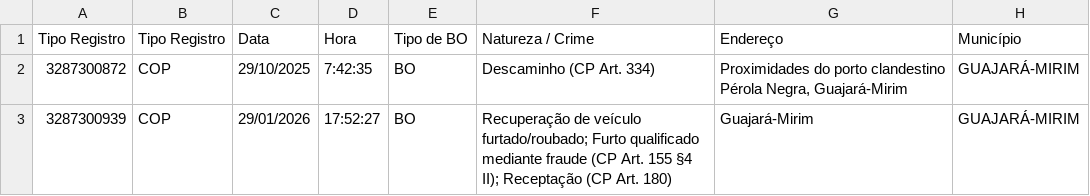
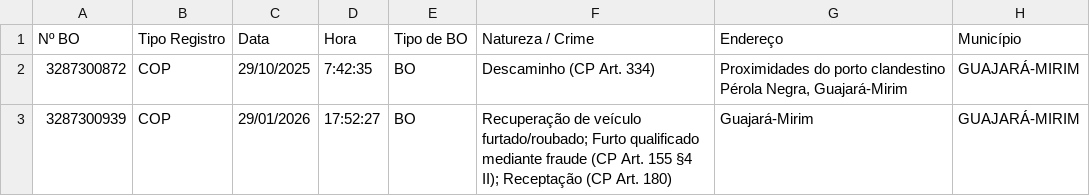
Before and after one commit to renanro2021-ops/bpfron-dashboard, a CSV file: data.csv, drawn as a sheet; only a part is shown; the diff names each change by its address in the sheet, - before the commit and + after, or states it on an @@ line.

```diff
--- a/data.csv
+++ b/data.csv
-A1: Tipo Registro
+A1: Nº BO
```
